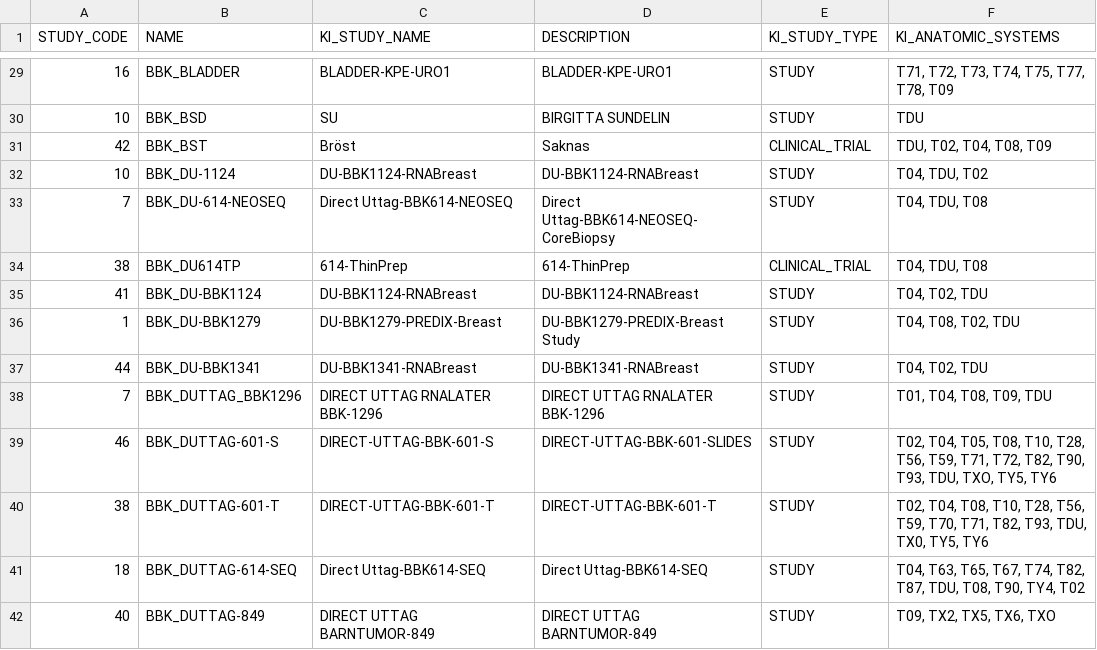
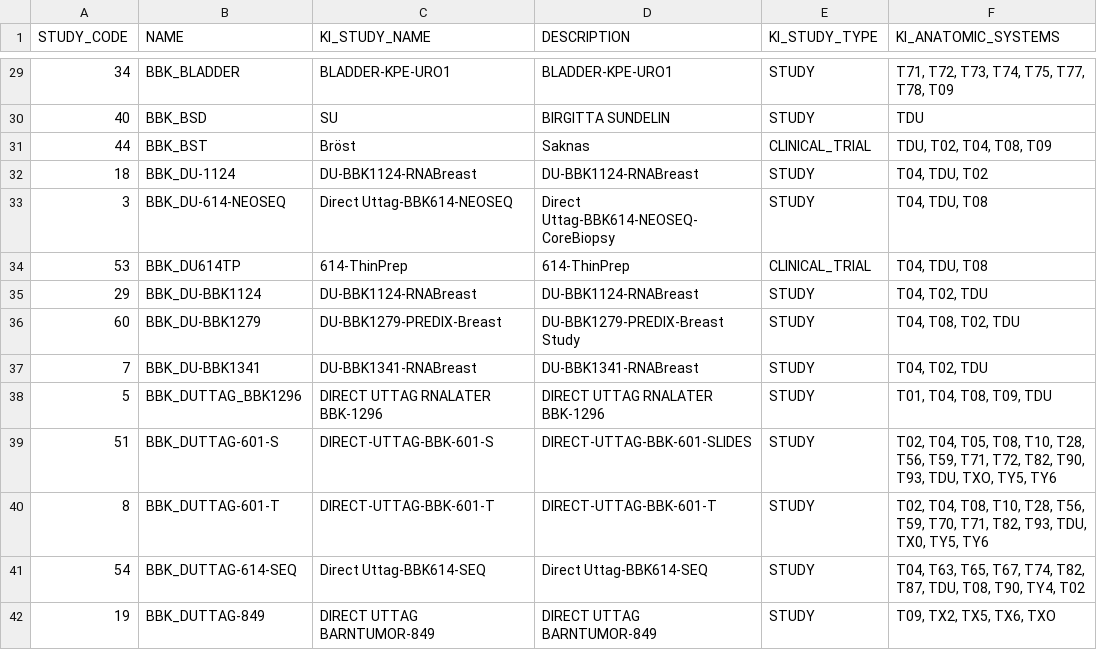
Before and after one commit to MIABIS/miabis-mapper, a CSV file: KIBB-scarab-datasets/SCARAB-Studys.csv, drawn as a sheet; only a part is shown, gaps mark what is left out; the diff covers the shown part only; the diff names each change by its address in the sheet, - before the commit and + after, or states it on an @@ line.

```diff
--- a/KIBB-scarab-datasets/SCARAB-Studys.csv
+++ b/KIBB-scarab-datasets/SCARAB-Studys.csv
-A29 (STUDY_CODE): 16
+A29 (STUDY_CODE): 34
-A30 (STUDY_CODE): 10
+A30 (STUDY_CODE): 40
-A31 (STUDY_CODE): 42
+A31 (STUDY_CODE): 44
-A32 (STUDY_CODE): 10
+A32 (STUDY_CODE): 18
-A33 (STUDY_CODE): 7
+A33 (STUDY_CODE): 3
-A34 (STUDY_CODE): 38
+A34 (STUDY_CODE): 53
-A35 (STUDY_CODE): 41
+A35 (STUDY_CODE): 29
-A36 (STUDY_CODE): 1
+A36 (STUDY_CODE): 60
-A37 (STUDY_CODE): 44
+A37 (STUDY_CODE): 7
-A38 (STUDY_CODE): 7
+A38 (STUDY_CODE): 5
-A39 (STUDY_CODE): 46
+A39 (STUDY_CODE): 51
-A40 (STUDY_CODE): 38
+A40 (STUDY_CODE): 8
-A41 (STUDY_CODE): 18
+A41 (STUDY_CODE): 54
-A42 (STUDY_CODE): 40
+A42 (STUDY_CODE): 19
```
Also changed, not shown: 89 edited cells elsewhere in this file, KIBB-scarab-datasets/SCARAB-Projects(sample-collections).csv, KIBB-scarab-datasets/SCARAB-Samples.csv, 6 other files.
